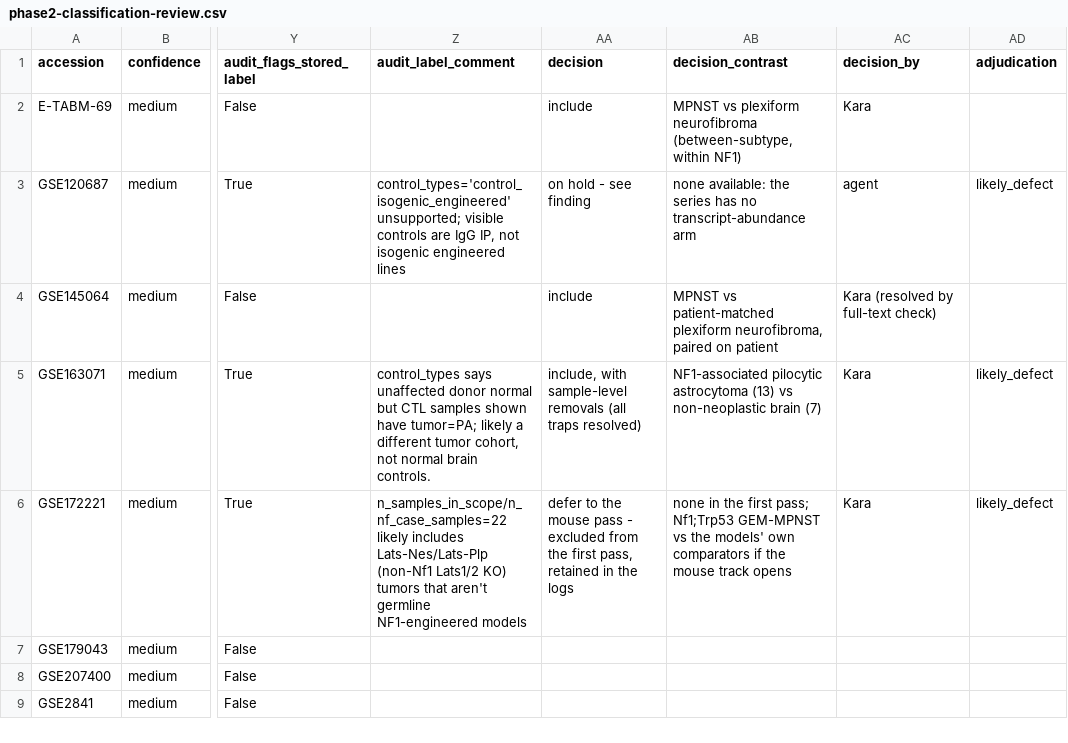
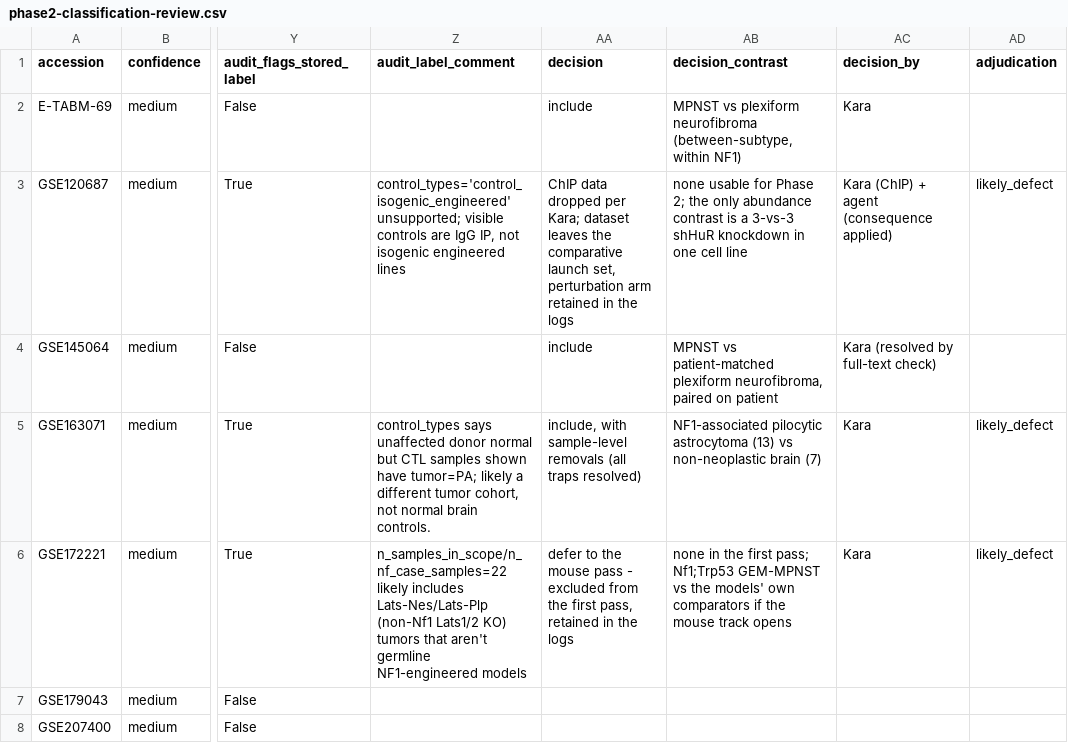
Before and after one commit to karaquaid/nf-target-pipeline, a CSV file: phase-2/data/phase2-classification-review.csv, drawn as a sheet; only a part is shown, gaps mark what is left out; the shorter side is filled out with more unchanged rows; the diff names each change by its address in the sheet, - before the commit and + after, or states it on an @@ line.

```diff
--- a/phase-2/data/phase2-classification-review.csv
+++ b/phase-2/data/phase2-classification-review.csv
-AA3 (decision): on hold - see finding
+AA3 (decision): ChIP data dropped per Kara; dataset leaves the comparative launch set, perturbation arm retained in the logs
-AB3 (decision_contrast): none available: the series has no transcript-abundance arm
+AB3 (decision_contrast): none usable for Phase 2; the only abundance contrast is a 3-vs-3 shHuR knockdown in one cell line
-AC3 (decision_by): agent
+AC3 (decision_by): Kara (ChIP) + agent (consequence applied)
```
Also changed, not shown: phase-2/data/phase2-label-corrections.csv, 3 other files.
